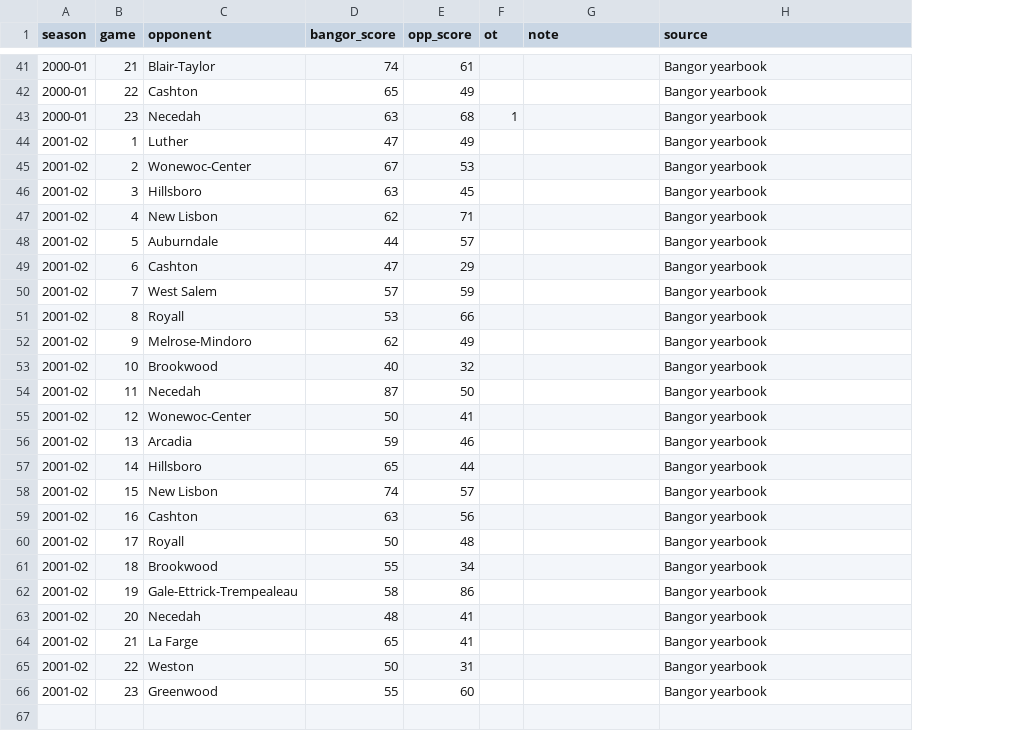
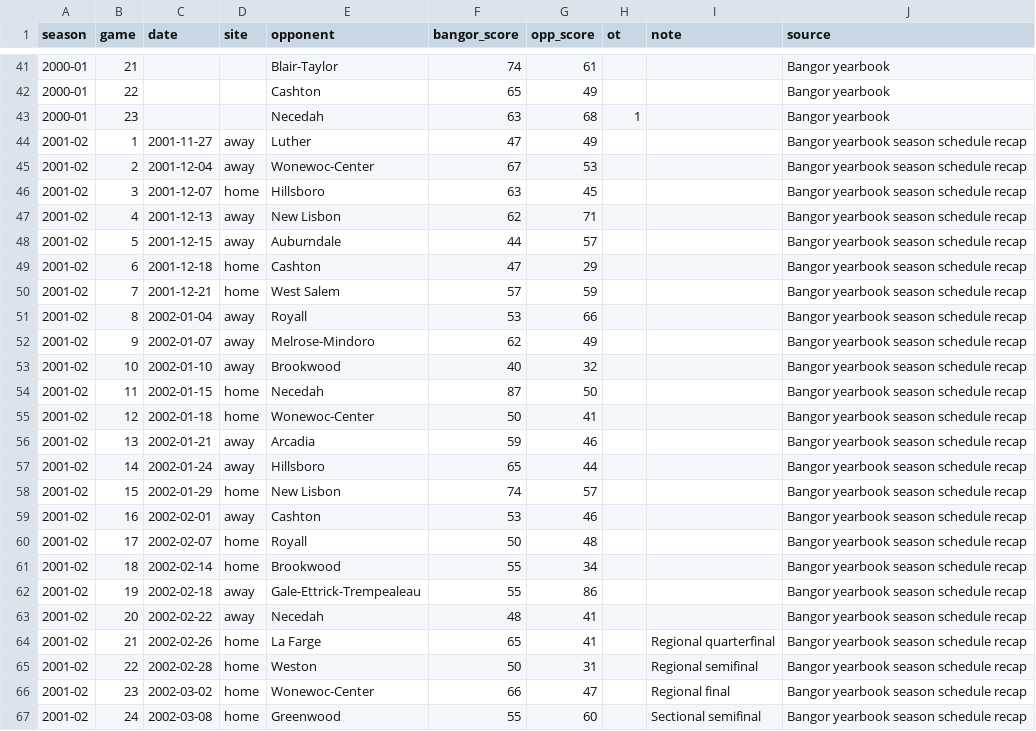
Before and after one commit to jparr021/bangor-basketball, a CSV file: overrides/season_results.csv, drawn as a sheet; only a part is shown, gaps mark what is left out; addresses are those after the commit; the diff names each change by its address in the sheet, - before the commit and + after, or states it on an @@ line.

```diff
--- a/overrides/season_results.csv
+++ b/overrides/season_results.csv
+column C (date), rows 44-65: 2001-11-27 | 2001-12-04 | 2001-12-07 | 2001-12-13 | 2001-12-15 | 2001-12-18 | 2001-12-21 | 2002-01-04 | 2002-01-07 | 2002-01-10 | 2002-01-15 | 2002-01-18 | 2002-01-21 | 2002-01-24 | 2002-01-29 | 2002-02-01 | 2002-02-07 | 2002-02-14 | 2002-02-18 | 2002-02-22 | 2002-02-26 | 2002-02-28; row 67: 2002-03-08
+column D (site), rows 44-65: away | away | home | away | away | home | home | away | away | away | home | home | away | away | home | away | home | home | away | away | home | home; row 67: home
-J44:J65 (source): Bangor yearbook
+J44:J65 (source): Bangor yearbook season schedule recap
-F59 (bangor_score): 63
+F59 (bangor_score): 53
-G59 (opp_score): 56
+G59 (opp_score): 46
-F62 (bangor_score): 58
+F62 (bangor_score): 55
-I64 (note): (empty)
+I64 (note): Regional quarterfinal
-I65 (note): (empty)
+I65 (note): Regional semifinal
+row 66: 2001-02 | 23 | 2002-03-02 | home | Wonewoc-Center | 66 | 47 |  | Regional final | Bangor yearbook season schedule recap
-B67 (game): 23
+B67 (game): 24
-I67 (note): (empty)
+I67 (note): Sectional semifinal
-J67 (source): Bangor yearbook
+J67 (source): Bangor yearbook season schedule recap
```
Also changed, not shown: 4 other files.
